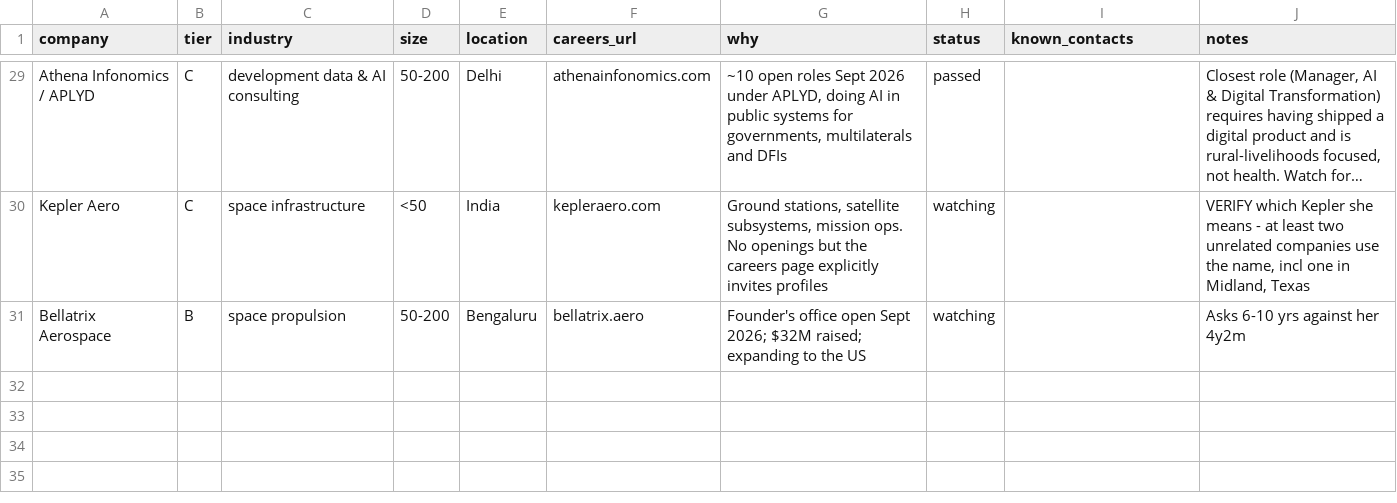
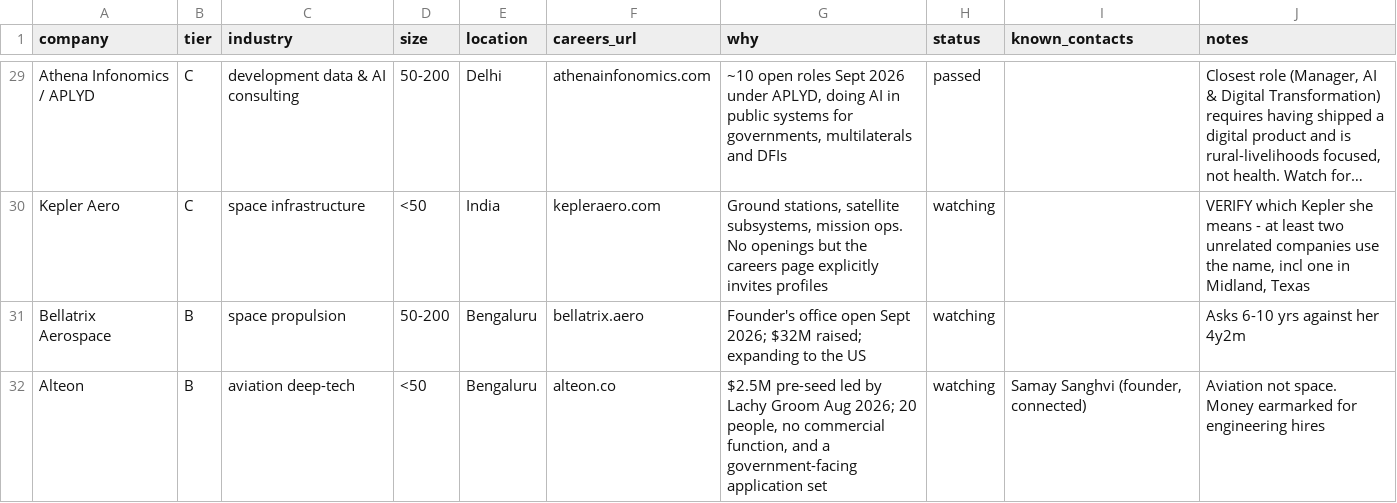
Before and after one commit to harshit-20719/career-ops-nikita, a CSV file: targets/companies.csv, drawn as a sheet; only a part is shown, gaps mark what is left out; long unchanged cells end in …; the diff names each change by its address in the sheet, - before the commit and + after, or states it on an @@ line.

```diff
--- a/targets/companies.csv
+++ b/targets/companies.csv
+row 32: Alteon | B | aviation deep-tech | <50 | Bengaluru | alteon.co | $2.5M pre-seed led by Lachy Groom Aug 2026; 20 people, no commercial function, and a government-facing application set | watching | Samay Sanghvi (founder, connected) | Aviation not space. Money earmarked for engineering hires
```
Also changed, not shown: applications/applications.csv, 2 other files.
